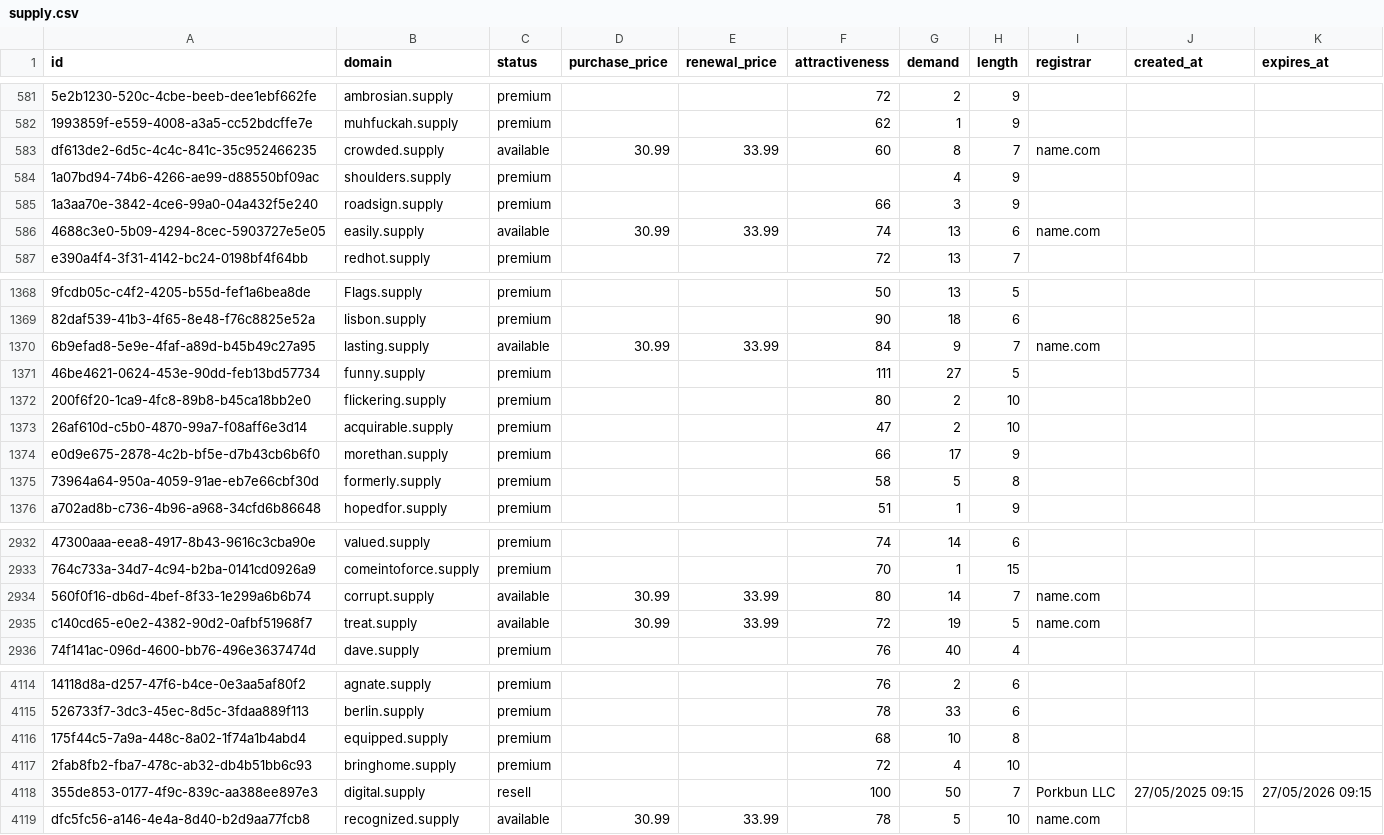
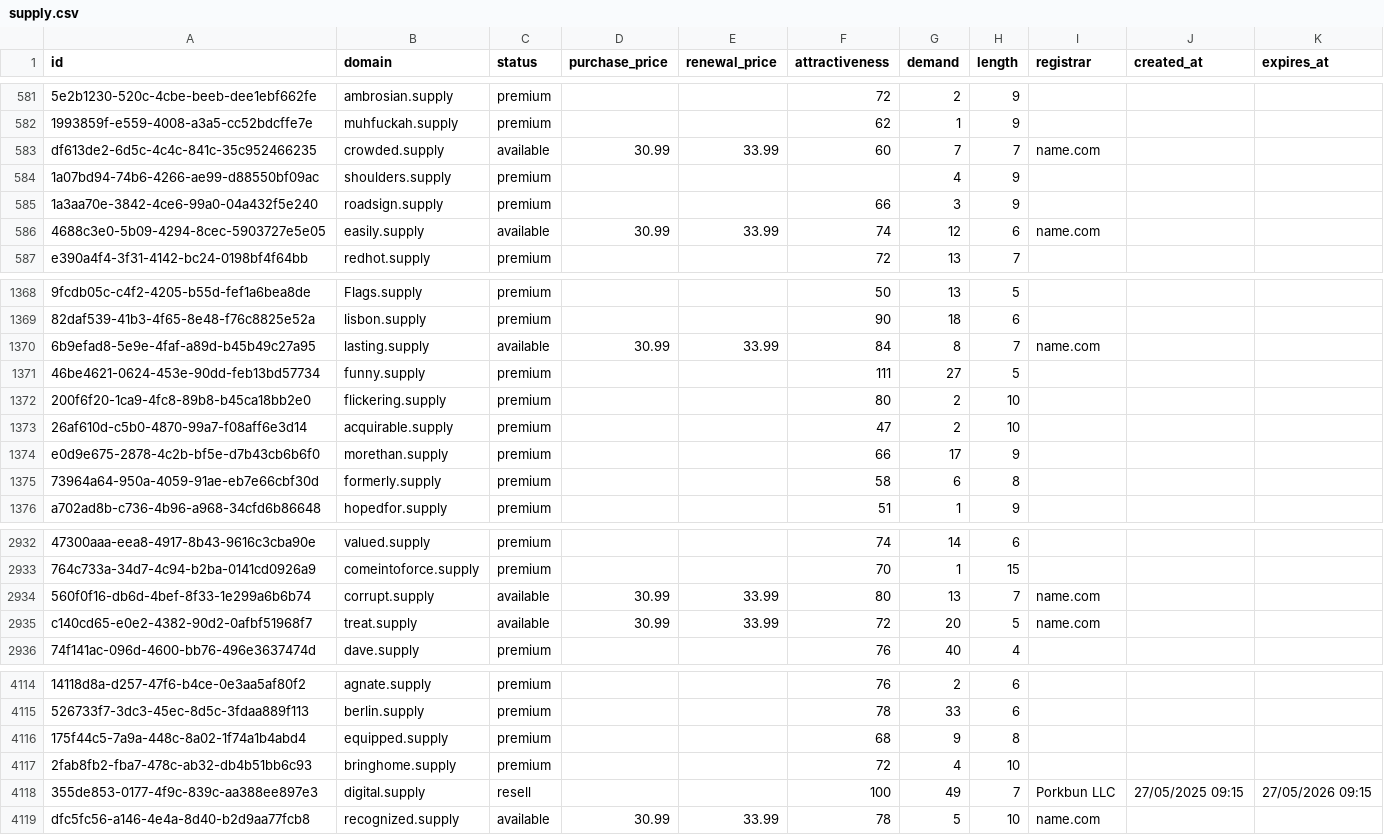
Before and after one commit to UniqueDomains/supply-oneword-domains, a CSV file: supply.csv, drawn as a sheet; only a part is shown, gaps mark what is left out; the diff covers the shown part only; the diff names each change by its address in the sheet, - before the commit and + after, or states it on an @@ line.

Commit message:
Domains update

```diff
--- a/supply.csv
+++ b/supply.csv
-G583 (demand): 8
+G583 (demand): 7
-G586 (demand): 13
+G586 (demand): 12
-G1370 (demand): 9
+G1370 (demand): 8
-G1375 (demand): 5
+G1375 (demand): 6
-G2934 (demand): 14
+G2934 (demand): 13
-G2935 (demand): 19
+G2935 (demand): 20
-G4116 (demand): 10
+G4116 (demand): 9
-G4118 (demand): 50
+G4118 (demand): 49
```
Also changed, not shown: 68 edited cells elsewhere in this file, 2 other files.
